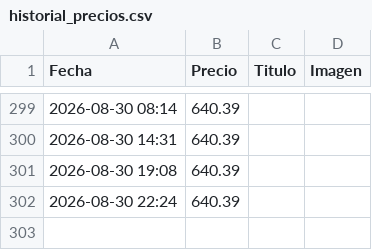
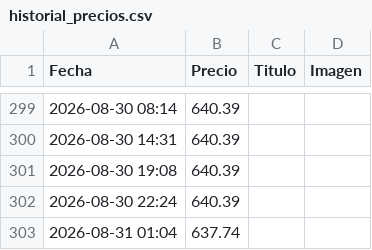
Before and after one commit to rastreadorlumix/panel-precios, a CSV file: historial_precios.csv, drawn as a sheet; only a part is shown, gaps mark what is left out; the diff names each change by its address in the sheet, - before the commit and + after, or states it on an @@ line.

```diff
--- a/historial_precios.csv
+++ b/historial_precios.csv
+row 303: 2026-08-31 01:04 | 637.74
```
Also changed, not shown: 1 other file.
